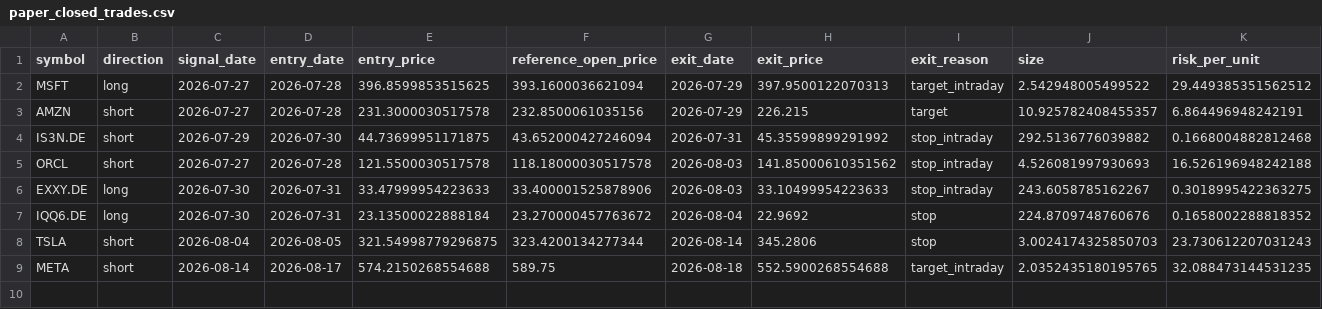
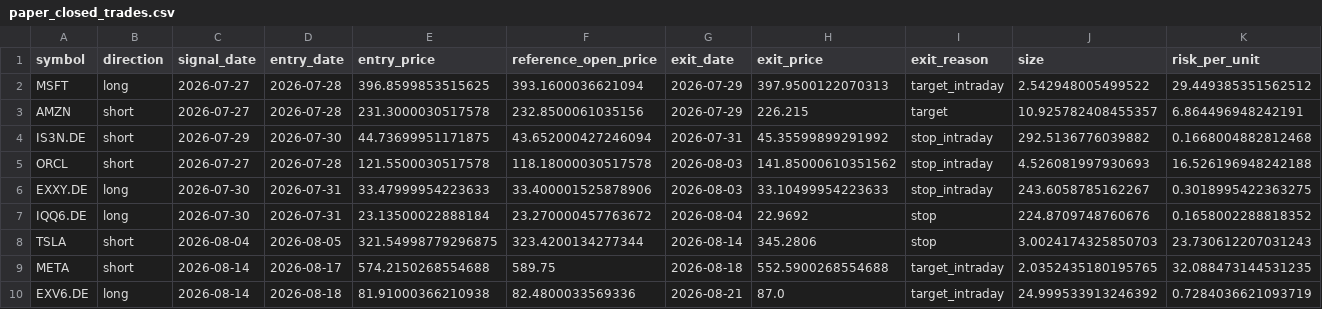
Before and after one commit to rafamarino04/portfolio-manager, a CSV file: data/paper_closed_trades.csv, drawn as a sheet; only a part is shown; rows hold the shown columns only; the diff names each change by its address in the sheet, - before the commit and + after, or states it on an @@ line.

```diff
--- a/data/paper_closed_trades.csv
+++ b/data/paper_closed_trades.csv
+row 10: EXV6.DE | long | 2026-08-14 | 2026-08-18 | 81.91000366210938 | 82.4800033569336 | 2026-08-21 | 87.0 | target_intraday | 24.999533913246392 | 0.7284036621093719
```
Also changed, not shown: data/paper_open_positions.csv, 1 other file.
